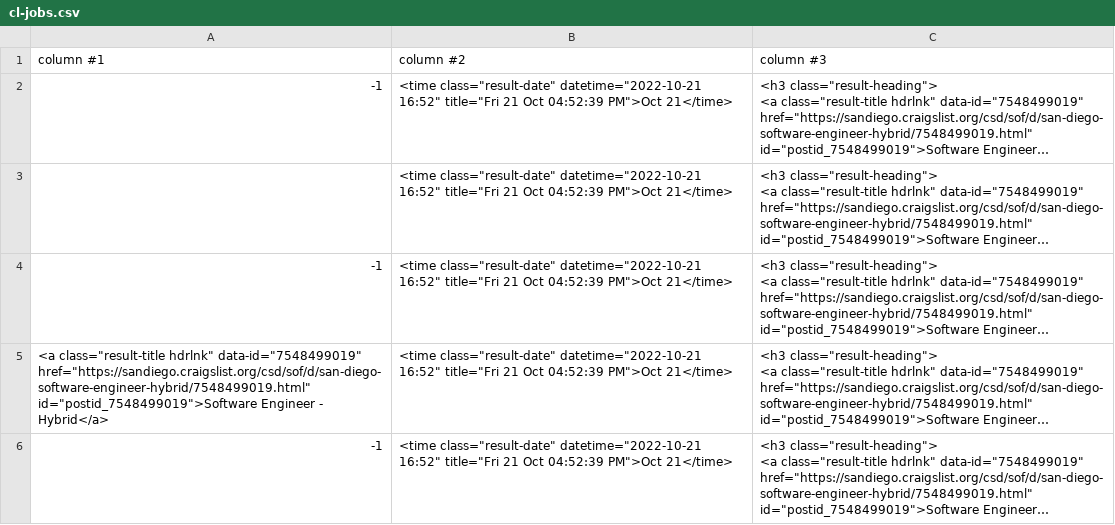
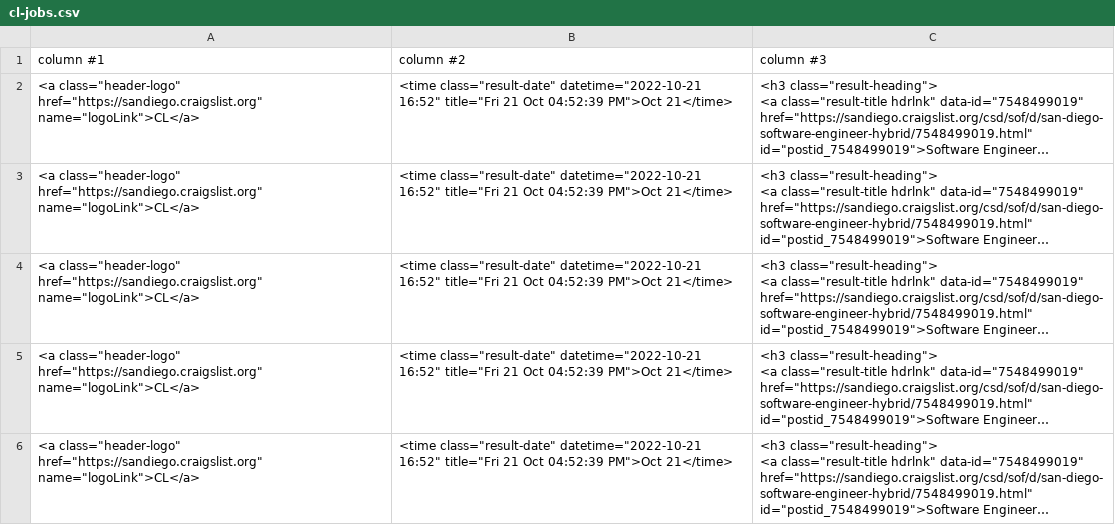
Before and after one commit to jamie082/web_scraper_craigslist, a CSV file: cl-jobs.csv, drawn as a sheet; long unchanged cells end in …; the diff names each change by its address in the sheet, - before the commit and + after, or states it on an @@ line.

Commit message:
added third column

```diff
--- a/cl-jobs.csv
+++ b/cl-jobs.csv
-A2: -1
+A2: <a class="header-logo" href="https://sandiego.craigslist.org" name="logoLink">CL</a>
-A3: (empty)
+A3: <a class="header-logo" href="https://sandiego.craigslist.org" name="logoLink">CL</a>
-A4: -1
+A4: <a class="header-logo" href="https://sandiego.craigslist.org" name="logoLink">CL</a>
-A5: <a class="result-title hdrlnk" data-id="7548499019" href="https://sandiego.craigslist.org/csd/sof/d/san-diego-software-engineer-hybrid/7548499019.html" id="postid_7548499019">Software Engineer - Hybrid</a>
+A5: <a class="header-logo" href="https://sandiego.craigslist.org" name="logoLink">CL</a>
-A6: -1
+A6: <a class="header-logo" href="https://sandiego.craigslist.org" name="logoLink">CL</a>
```
Also changed, not shown: 1 other file.
